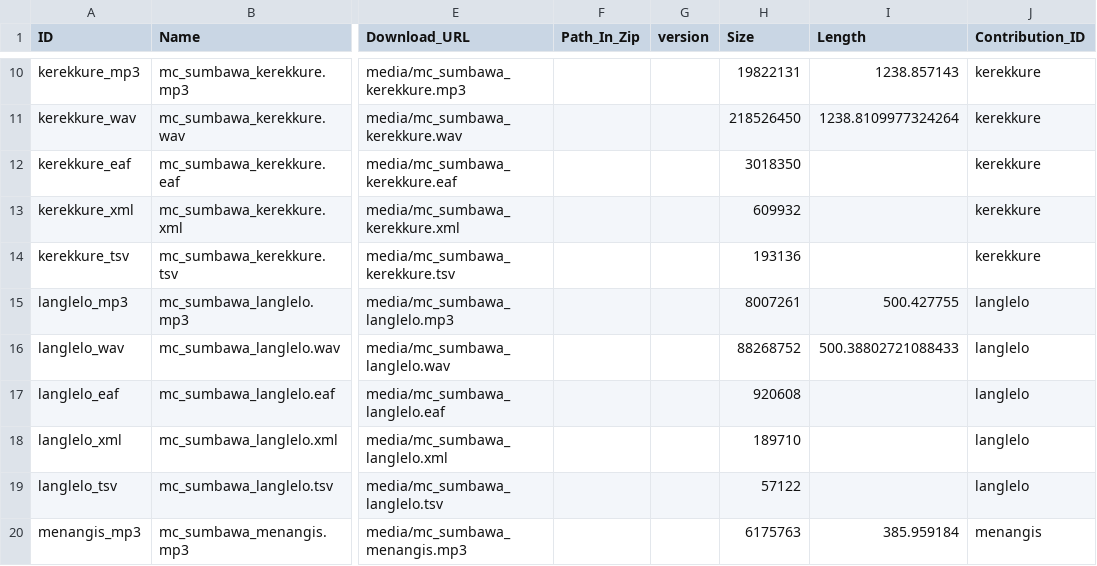
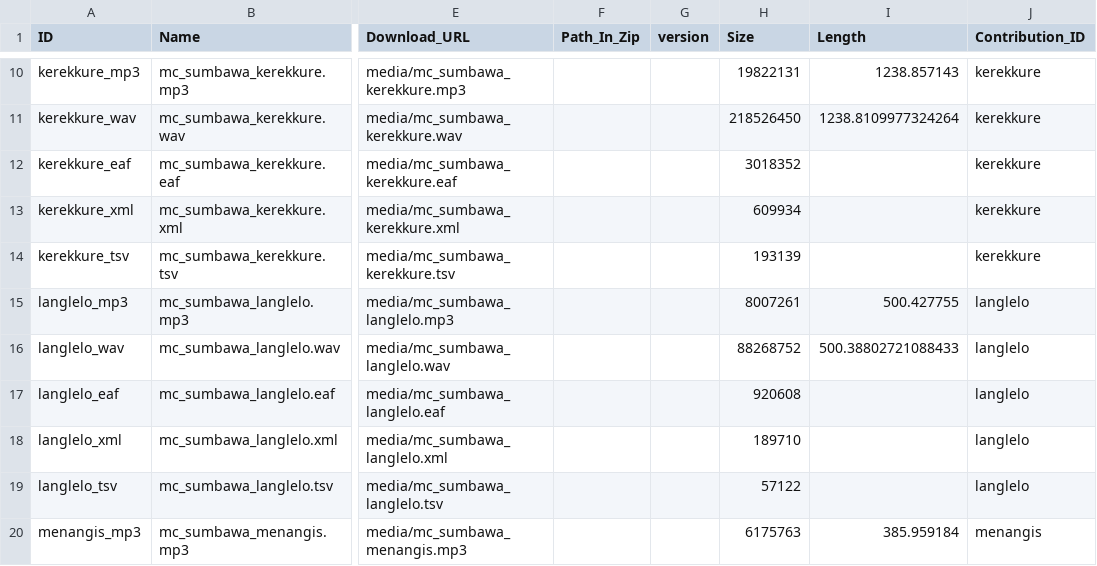
Before and after one commit to Multi-CAST/mcsumbawa, a CSV file: cldf/media.csv, drawn as a sheet; only a part is shown, gaps mark what is left out; the diff names each change by its address in the sheet, - before the commit and + after, or states it on an @@ line.

```diff
--- a/cldf/media.csv
+++ b/cldf/media.csv
-H12 (Size): 3018350
+H12 (Size): 3018352
-H13 (Size): 609932
+H13 (Size): 609934
-H14 (Size): 193136
+H14 (Size): 193139
```
Also changed, not shown: cldf/media/mc_sumbawa_flood.tsv, cldf/media/mc_sumbawa_kerekkure.tsv, 16 other files.
